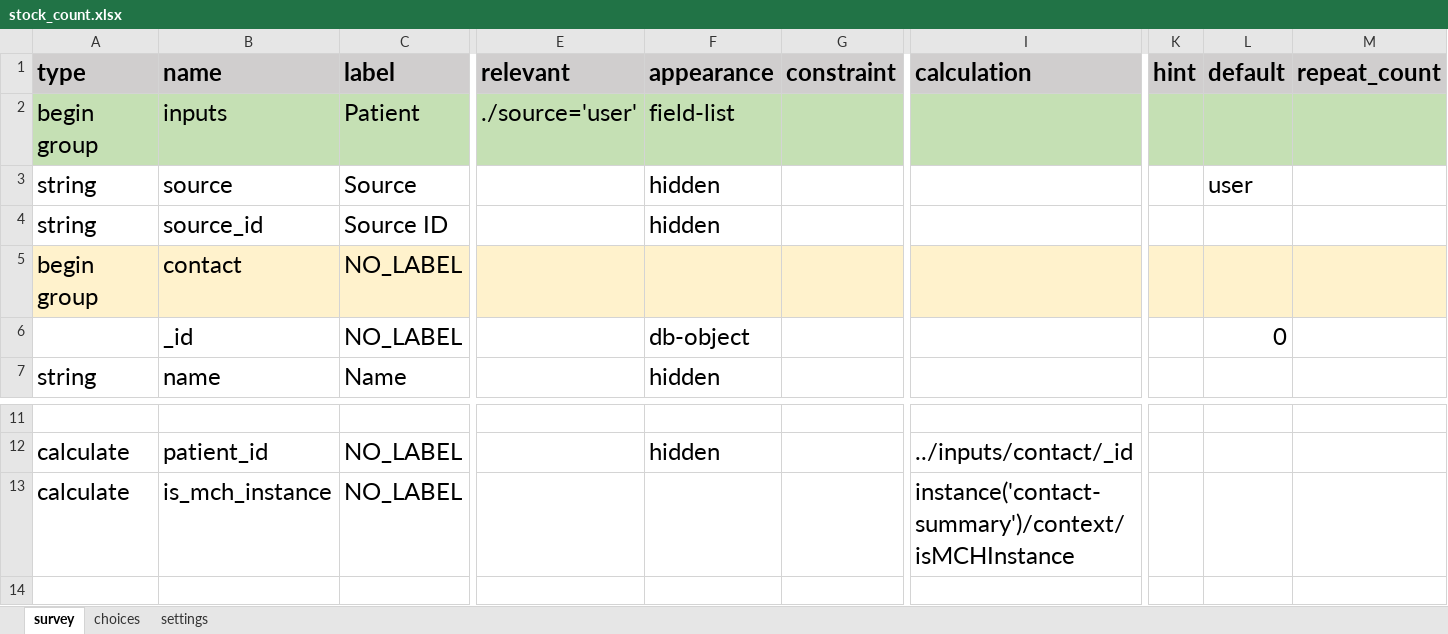
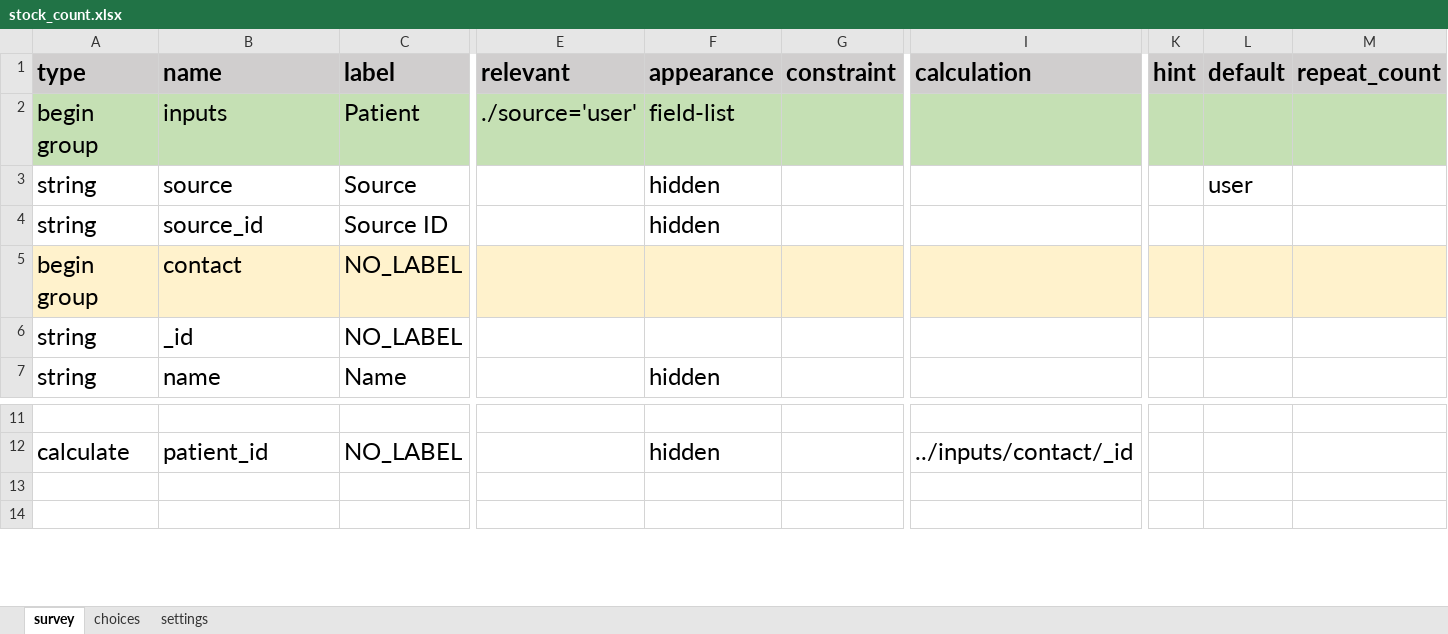
Before and after one commit to medic/cht-stock-monitoring-workflow, an Excel workbook: templates/stock_count.xlsx, sheet survey, drawn as a sheet; only a part is shown, gaps mark what is left out; the shorter side is filled out with more unchanged rows; values as stored, in another font and other column widths than the file's, no borders; rows hold the shown columns only; the diff names each change by its address in the sheet, - before the commit and + after, or states it on an @@ line.

```diff
--- a/templates/stock_count.xlsx (sheet survey)
+++ b/templates/stock_count.xlsx (sheet survey)
-A6 (type): (empty)
+A6 (type): string
-F6 (appearance): db-object
+F6 (appearance): (empty)
-L6 (default): 0
+L6 (default): (empty)
-row 13: calculate | is_mch_instance | NO_LABEL |  |  |  | instance('contact-summary')/context/isMCHInstance
```
Also changed, not shown: templates/consumption_log.xlsx, 4 other files.
